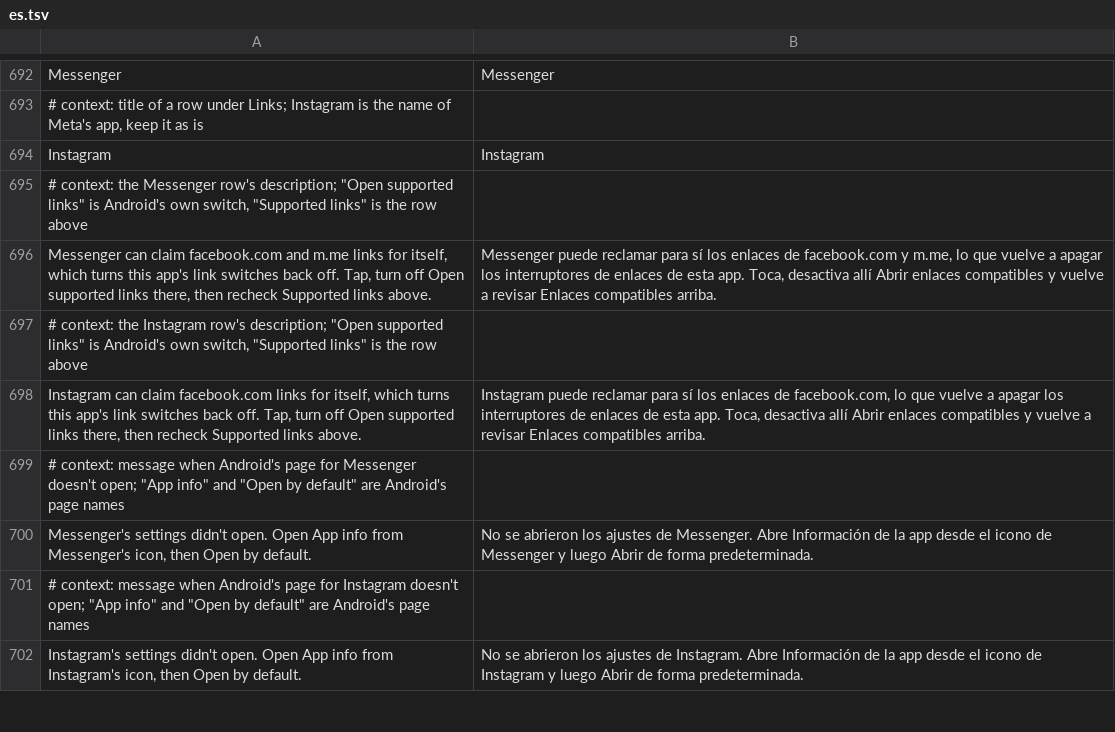
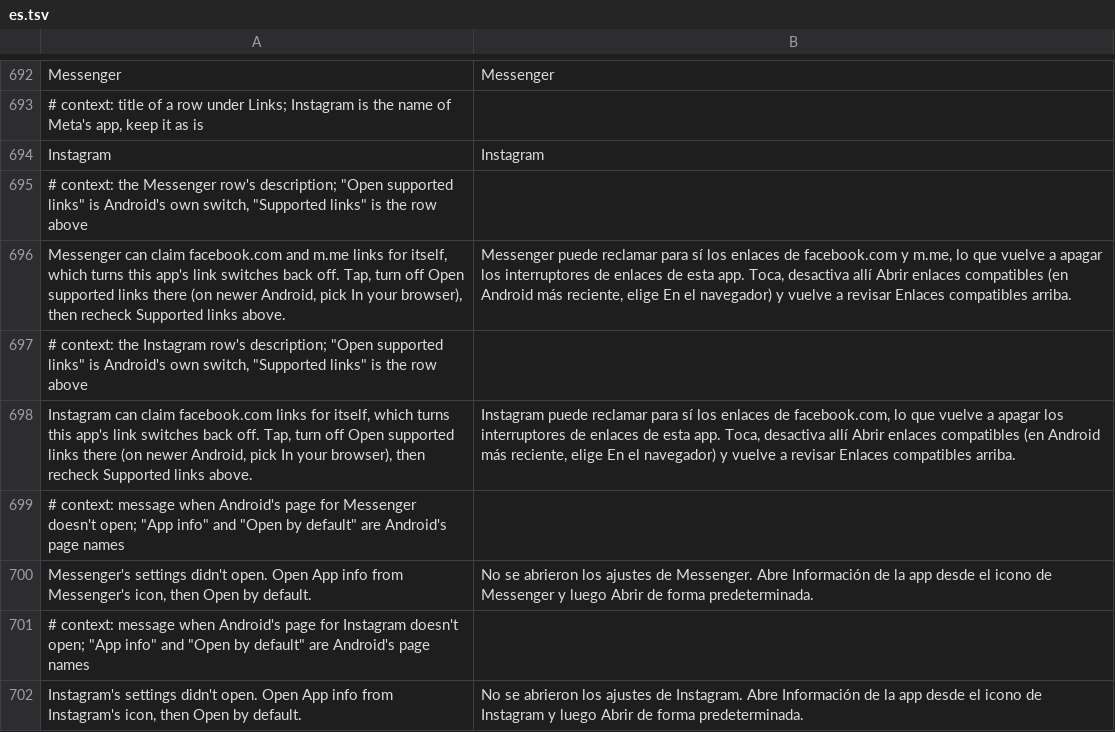
Before and after one commit to SA-SUJON/HushFacebook, a TSV file: extensions/shared/library/src/main/l10n/es.tsv, drawn as a sheet; only a part is shown, gaps mark what is left out.

```diff
--- a/extensions/shared/library/src/main/l10n/es.tsv
+++ b/extensions/shared/library/src/main/l10n/es.tsv
@@ -695,5 +695,5 @@ Instagram	Instagram
 # context: the Messenger row's description; "Open supported links" is Android's own switch, "Supported links" is the row above
-Messenger can claim facebook.com and m.me links for itself, which turns this app's link switches back off. Tap, turn off Open supported links there, then recheck Supported links above.	Messenger puede reclamar para sí los enlaces de facebook.com y m.me, lo que vuelve a apagar los interruptores de enlaces de esta app. Toca, desactiva allí Abrir enlaces compatibles y vuelve a revisar Enlaces compatibles arriba.
+Messenger can claim facebook.com and m.me links for itself, which turns this app's link switches back off. Tap, turn off Open supported links there (on newer Android, pick In your browser), then recheck Supported links above.	Messenger puede reclamar para sí los enlaces de facebook.com y m.me, lo que vuelve a apagar los interruptores de enlaces de esta app. Toca, desactiva allí Abrir enlaces compatibles (en Android más reciente, elige En el navegador) y vuelve a revisar Enlaces compatibles arriba.
 # context: the Instagram row's description; "Open supported links" is Android's own switch, "Supported links" is the row above
-Instagram can claim facebook.com links for itself, which turns this app's link switches back off. Tap, turn off Open supported links there, then recheck Supported links above.	Instagram puede reclamar para sí los enlaces de facebook.com, lo que vuelve a apagar los interruptores de enlaces de esta app. Toca, desactiva allí Abrir enlaces compatibles y vuelve a revisar Enlaces compatibles arriba.
+Instagram can claim facebook.com links for itself, which turns this app's link switches back off. Tap, turn off Open supported links there (on newer Android, pick In your browser), then recheck Supported links above.	Instagram puede reclamar para sí los enlaces de facebook.com, lo que vuelve a apagar los interruptores de enlaces de esta app. Toca, desactiva allí Abrir enlaces compatibles (en Android más reciente, elige En el navegador) y vuelve a revisar Enlaces compatibles arriba.
 # context: message when Android's page for Messenger doesn't open; "App info" and "Open by default" are Android's page names
```
Also changed, not shown: extensions/shared/library/src/main/l10n/de.tsv, extensions/shared/library/src/main/l10n/in.tsv, 6 other files.
